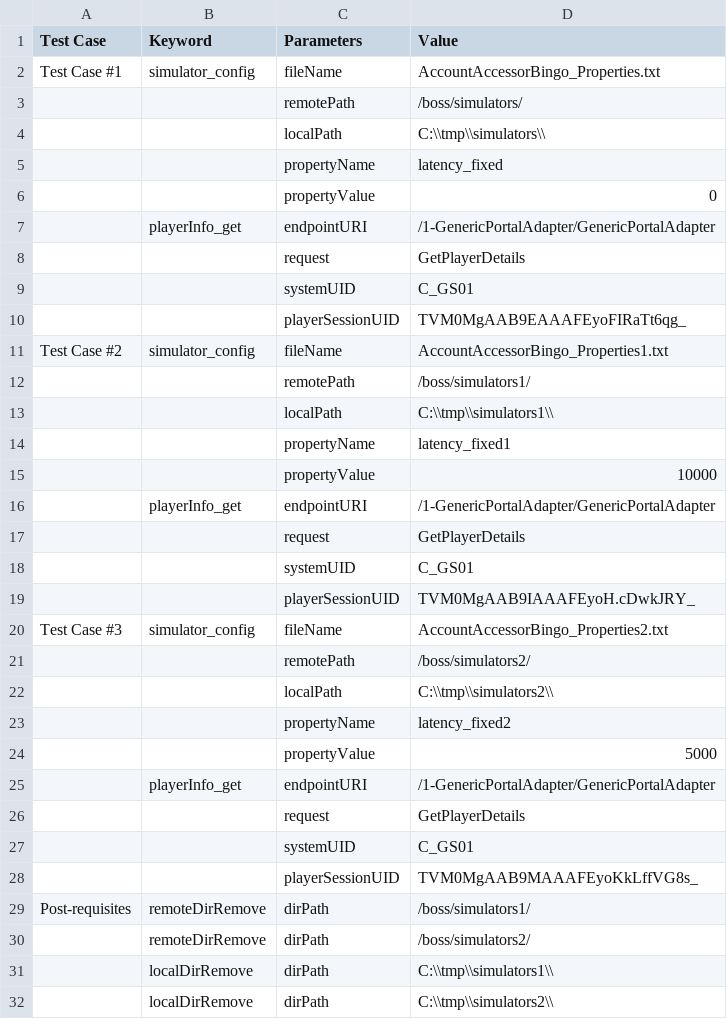
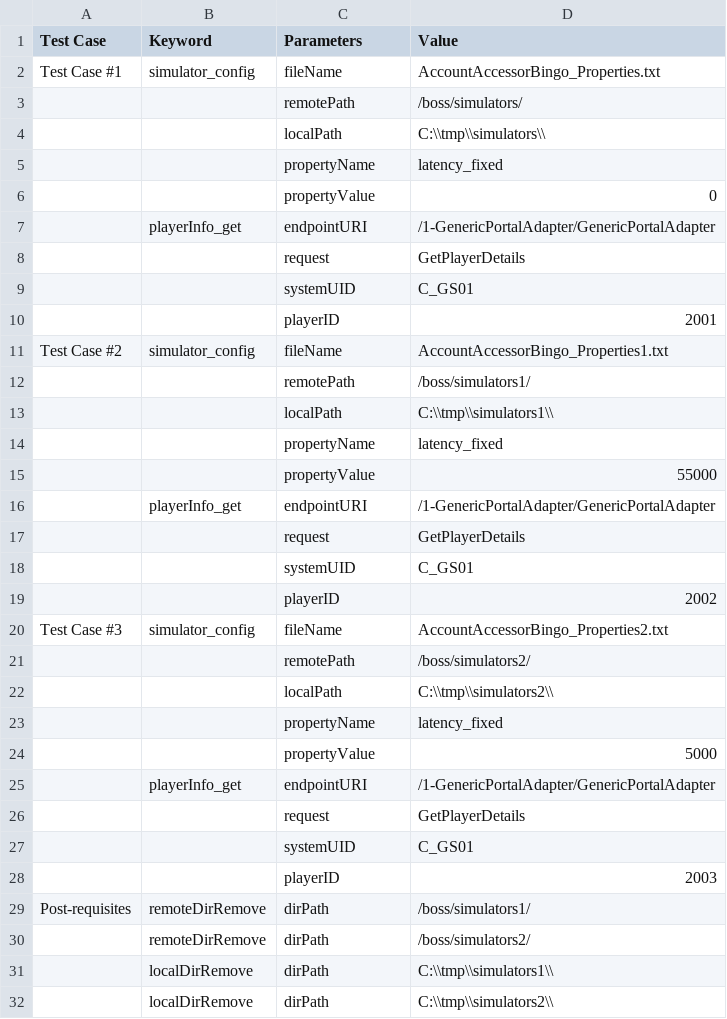
Before and after one commit to mikhailkulava/KDT-2, a CSV file: scenarios/KDT Scenario 1.csv, drawn as a sheet.

```diff
--- a/scenarios/KDT Scenario 1.csv
+++ b/scenarios/KDT Scenario 1.csv
@@ -9,3 +9,3 @@ Test Case #1;simulator_config;fileName;AccountAccessorBingo_Properties.txt
 ;;systemUID;C_GS01
-;;playerSessionUID;TVM0MgAAB9EAAAFEyoFIRaTt6qg_
+;;playerID;2001
 Test Case #2;simulator_config;fileName;AccountAccessorBingo_Properties1.txt
@@ -13,4 +13,4 @@ Test Case #2;simulator_config;fileName;AccountAccessorBingo_Properties1.txt
 ;;localPath;C:\\tmp\\simulators1\\
-;;propertyName;latency_fixed1
-;;propertyValue;10000
+;;propertyName;latency_fixed
+;;propertyValue;55000
 ;playerInfo_get;endpointURI;/1-GenericPortalAdapter/GenericPortalAdapter
@@ -18,3 +18,3 @@ Test Case #2;simulator_config;fileName;AccountAccessorBingo_Properties1.txt
 ;;systemUID;C_GS01
-;;playerSessionUID;TVM0MgAAB9IAAAFEyoH.cDwkJRY_
+;;playerID;2002
 Test Case #3;simulator_config;fileName;AccountAccessorBingo_Properties2.txt
@@ -22,3 +22,3 @@ Test Case #3;simulator_config;fileName;AccountAccessorBingo_Properties2.txt
 ;;localPath;C:\\tmp\\simulators2\\
-;;propertyName;latency_fixed2
+;;propertyName;latency_fixed
 ;;propertyValue;5000
@@ -27,3 +27,3 @@ Test Case #3;simulator_config;fileName;AccountAccessorBingo_Properties2.txt
 ;;systemUID;C_GS01
-;;playerSessionUID;TVM0MgAAB9MAAAFEyoKkLffVG8s_
+;;playerID;2003
 Post-requisites;remoteDirRemove;dirPath;/boss/simulators1/
```
Also changed, not shown: scenarios/Pre-requisites KDT Scenario 1.csv, 39 other files.
